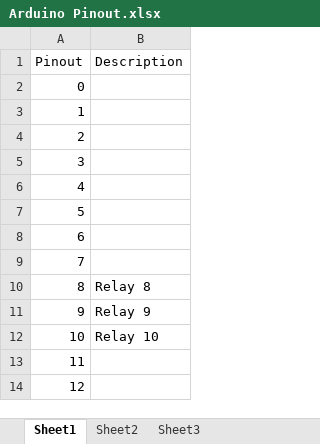
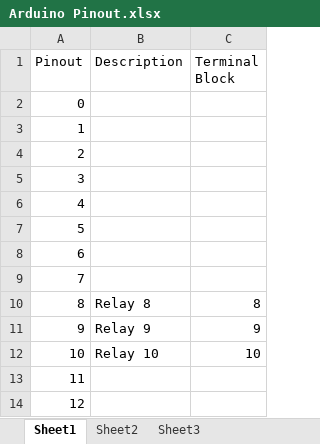
Before and after one commit to nja923/Autobrew, an Excel workbook: Documents/Arduino Pinout.xlsx, sheet Sheet1, drawn as a sheet; only a part is shown; values as stored, in another font and other column widths than the file's, no borders; the diff names each change by its address in the sheet, - before the commit and + after, or states it on an @@ line.

Commit message:
updated pinout document to add terminal block numbers for all device ouutputs

```diff
--- a/Documents/Arduino Pinout.xlsx (sheet Sheet1)
+++ b/Documents/Arduino Pinout.xlsx (sheet Sheet1)
+column C (Terminal Block), rows 10-12: 8 | 9 | 10
```
